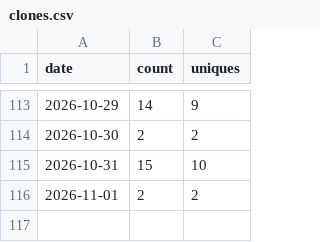
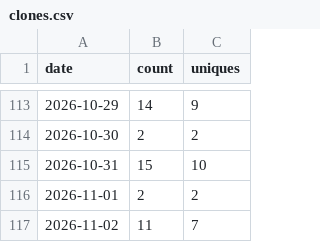
Before and after one commit to sanlanka/k8s-spark-jupyter-notebook, a CSV file: stats/clones.csv, drawn as a sheet; only a part is shown, gaps mark what is left out.

```diff
--- a/stats/clones.csv
+++ b/stats/clones.csv
@@ -116 +116,2 @@ date,count,uniques
 2026-11-01,2,2
+2026-11-02,11,7
```
Also changed, not shown: stats/views.csv, 2 other files.
